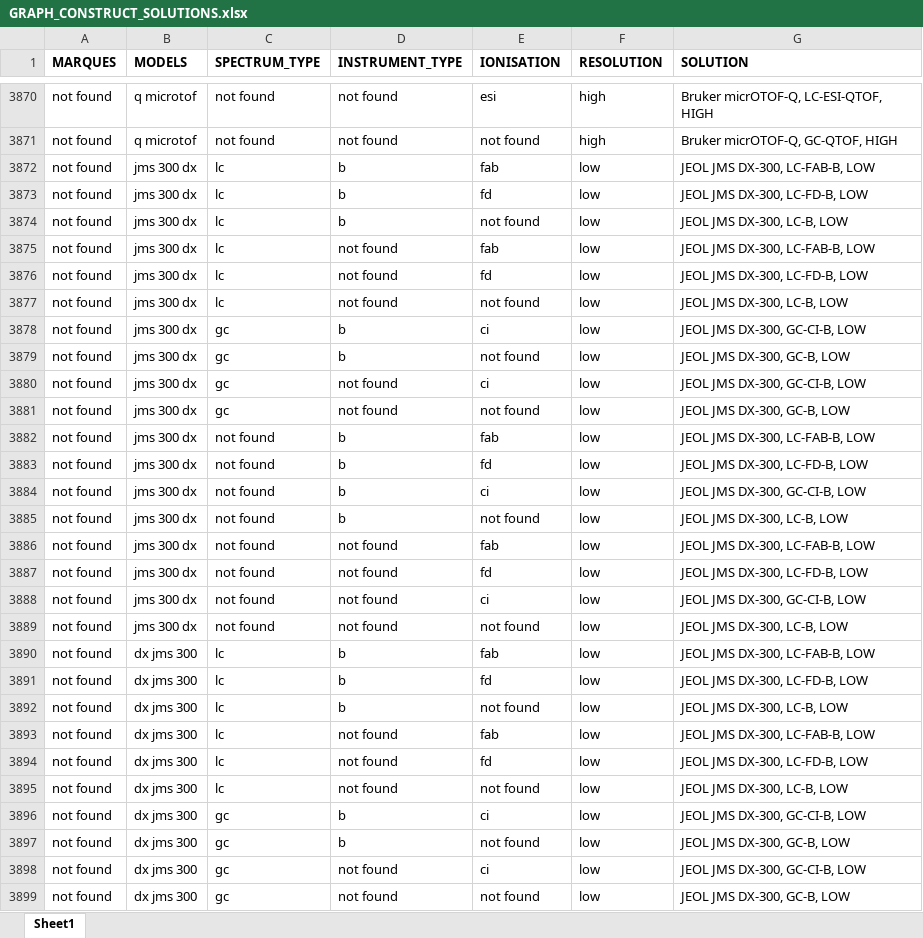
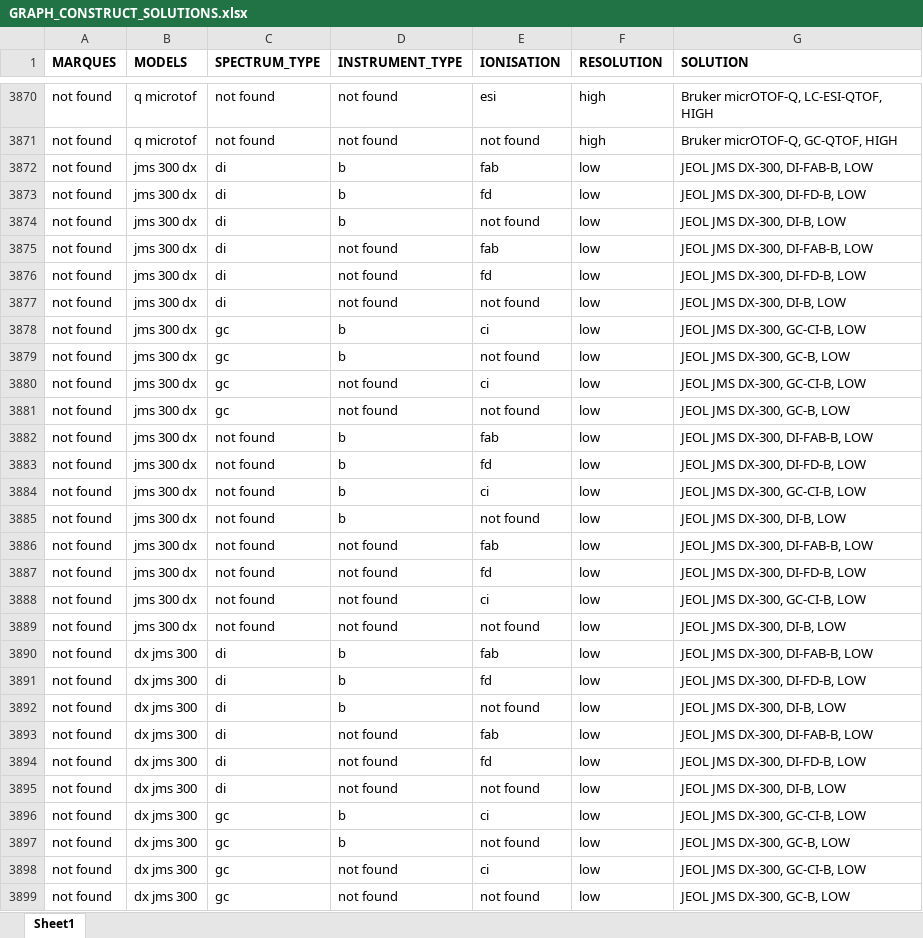
Before and after one commit to ADablanc/FragHub, an Excel workbook: GRAPH_CONSTRUCT_SOLUTIONS.xlsx, sheet Sheet1, drawn as a sheet; only a part is shown, gaps mark what is left out; values as stored, in another font and other column widths than the file's, no borders; the diff covers the shown part only; the diff names each change by its address in the sheet, - before the commit and + after, or states it on an @@ line.

Commit message:
fix: FAB and FD instruments are direct injection, not LC

```diff
--- a/GRAPH_CONSTRUCT_SOLUTIONS.xlsx (sheet Sheet1)
+++ b/GRAPH_CONSTRUCT_SOLUTIONS.xlsx (sheet Sheet1)
-C3872:C3877 (SPECTRUM_TYPE): lc
+C3872:C3877 (SPECTRUM_TYPE): di
-G3872 (SOLUTION): JEOL JMS DX-300, LC-FAB-B, LOW
+G3872 (SOLUTION): JEOL JMS DX-300, DI-FAB-B, LOW
-G3873 (SOLUTION): JEOL JMS DX-300, LC-FD-B, LOW
+G3873 (SOLUTION): JEOL JMS DX-300, DI-FD-B, LOW
-G3874 (SOLUTION): JEOL JMS DX-300, LC-B, LOW
+G3874 (SOLUTION): JEOL JMS DX-300, DI-B, LOW
-G3875 (SOLUTION): JEOL JMS DX-300, LC-FAB-B, LOW
+G3875 (SOLUTION): JEOL JMS DX-300, DI-FAB-B, LOW
-G3876 (SOLUTION): JEOL JMS DX-300, LC-FD-B, LOW
+G3876 (SOLUTION): JEOL JMS DX-300, DI-FD-B, LOW
-G3877 (SOLUTION): JEOL JMS DX-300, LC-B, LOW
+G3877 (SOLUTION): JEOL JMS DX-300, DI-B, LOW
-G3882 (SOLUTION): JEOL JMS DX-300, LC-FAB-B, LOW
+G3882 (SOLUTION): JEOL JMS DX-300, DI-FAB-B, LOW
-G3883 (SOLUTION): JEOL JMS DX-300, LC-FD-B, LOW
+G3883 (SOLUTION): JEOL JMS DX-300, DI-FD-B, LOW
-G3885 (SOLUTION): JEOL JMS DX-300, LC-B, LOW
+G3885 (SOLUTION): JEOL JMS DX-300, DI-B, LOW
-G3886 (SOLUTION): JEOL JMS DX-300, LC-FAB-B, LOW
+G3886 (SOLUTION): JEOL JMS DX-300, DI-FAB-B, LOW
-G3887 (SOLUTION): JEOL JMS DX-300, LC-FD-B, LOW
+G3887 (SOLUTION): JEOL JMS DX-300, DI-FD-B, LOW
-G3889 (SOLUTION): JEOL JMS DX-300, LC-B, LOW
+G3889 (SOLUTION): JEOL JMS DX-300, DI-B, LOW
-C3890:C3895 (SPECTRUM_TYPE): lc
+C3890:C3895 (SPECTRUM_TYPE): di
-G3890 (SOLUTION): JEOL JMS DX-300, LC-FAB-B, LOW
+G3890 (SOLUTION): JEOL JMS DX-300, DI-FAB-B, LOW
-G3891 (SOLUTION): JEOL JMS DX-300, LC-FD-B, LOW
+G3891 (SOLUTION): JEOL JMS DX-300, DI-FD-B, LOW
-G3892 (SOLUTION): JEOL JMS DX-300, LC-B, LOW
+G3892 (SOLUTION): JEOL JMS DX-300, DI-B, LOW
-G3893 (SOLUTION): JEOL JMS DX-300, LC-FAB-B, LOW
+G3893 (SOLUTION): JEOL JMS DX-300, DI-FAB-B, LOW
-G3894 (SOLUTION): JEOL JMS DX-300, LC-FD-B, LOW
+G3894 (SOLUTION): JEOL JMS DX-300, DI-FD-B, LOW
-G3895 (SOLUTION): JEOL JMS DX-300, LC-B, LOW
+G3895 (SOLUTION): JEOL JMS DX-300, DI-B, LOW
```
Also changed, not shown: 34 added rows, 32 removed rows, 6 moved rows and 822 edited cells elsewhere in this sheet, Instrument_tree.xlsx, 1 other file.
